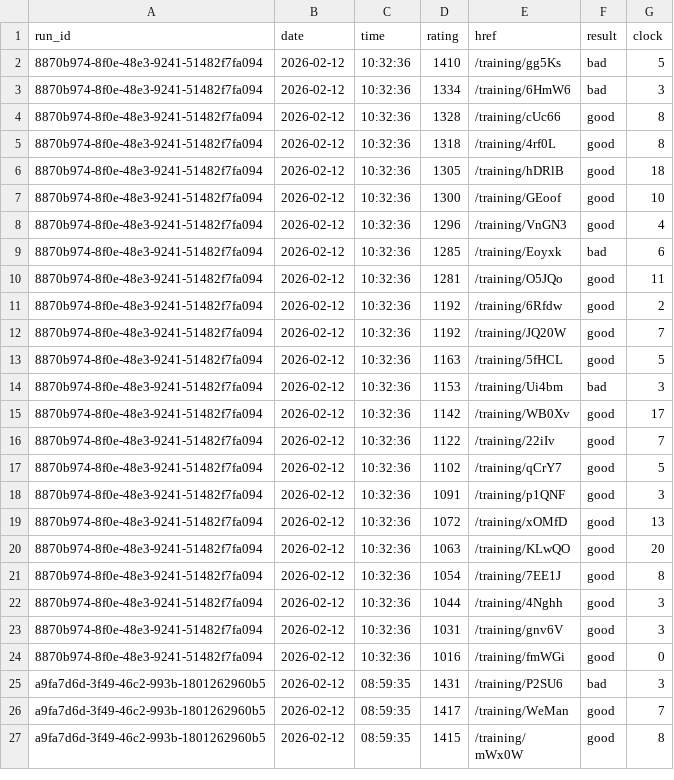
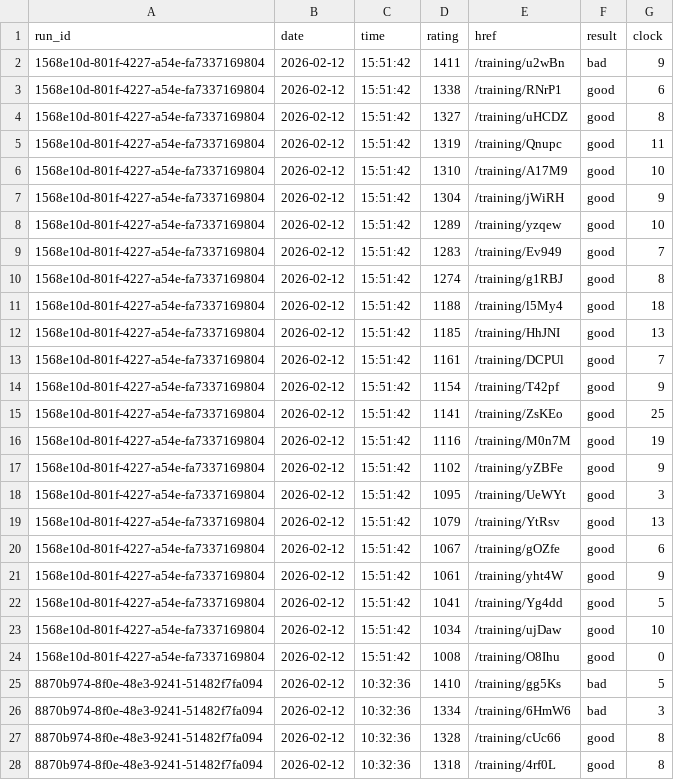
Before and after one commit to IsaacVerm/lichess-data, a CSV file: data/raw/puzzles_puzzle_storm.csv, drawn as a sheet; only a part is shown; the shorter side is filled out with more unchanged rows; the diff names each change by its address in the sheet, - before the commit and + after, or states it on an @@ line.

Commit message:
update puzzles_puzzle_storm.csv

```diff
--- a/data/raw/puzzles_puzzle_storm.csv
+++ b/data/raw/puzzles_puzzle_storm.csv
+row 2: 1568e10d-801f-4227-a54e-fa7337169804 | 2026-02-12 | 15:51:42 | 1411 | /training/u2wBn | bad | 9
+row 3: 1568e10d-801f-4227-a54e-fa7337169804 | 2026-02-12 | 15:51:42 | 1338 | /training/RNrP1 | good | 6
+row 4: 1568e10d-801f-4227-a54e-fa7337169804 | 2026-02-12 | 15:51:42 | 1327 | /training/uHCDZ | good | 8
+row 5: 1568e10d-801f-4227-a54e-fa7337169804 | 2026-02-12 | 15:51:42 | 1319 | /training/Qnupc | good | 11
+row 6: 1568e10d-801f-4227-a54e-fa7337169804 | 2026-02-12 | 15:51:42 | 1310 | /training/A17M9 | good | 10
+row 7: 1568e10d-801f-4227-a54e-fa7337169804 | 2026-02-12 | 15:51:42 | 1304 | /training/jWiRH | good | 9
+row 8: 1568e10d-801f-4227-a54e-fa7337169804 | 2026-02-12 | 15:51:42 | 1289 | /training/yzqew | good | 10
+row 9: 1568e10d-801f-4227-a54e-fa7337169804 | 2026-02-12 | 15:51:42 | 1283 | /training/Ev949 | good | 7
+row 10: 1568e10d-801f-4227-a54e-fa7337169804 | 2026-02-12 | 15:51:42 | 1274 | /training/g1RBJ | good | 8
+row 11: 1568e10d-801f-4227-a54e-fa7337169804 | 2026-02-12 | 15:51:42 | 1188 | /training/l5My4 | good | 18
+row 12: 1568e10d-801f-4227-a54e-fa7337169804 | 2026-02-12 | 15:51:42 | 1185 | /training/HhJNI | good | 13
+row 13: 1568e10d-801f-4227-a54e-fa7337169804 | 2026-02-12 | 15:51:42 | 1161 | /training/DCPUl | good | 7
+row 14: 1568e10d-801f-4227-a54e-fa7337169804 | 2026-02-12 | 15:51:42 | 1154 | /training/T42pf | good | 9
+row 15: 1568e10d-801f-4227-a54e-fa7337169804 | 2026-02-12 | 15:51:42 | 1141 | /training/ZsKEo | good | 25
+row 16: 1568e10d-801f-4227-a54e-fa7337169804 | 2026-02-12 | 15:51:42 | 1116 | /training/M0n7M | good | 19
+row 17: 1568e10d-801f-4227-a54e-fa7337169804 | 2026-02-12 | 15:51:42 | 1102 | /training/yZBFe | good | 9
+row 18: 1568e10d-801f-4227-a54e-fa7337169804 | 2026-02-12 | 15:51:42 | 1095 | /training/UeWYt | good | 3
+row 19: 1568e10d-801f-4227-a54e-fa7337169804 | 2026-02-12 | 15:51:42 | 1079 | /training/YtRsv | good | 13
+row 20: 1568e10d-801f-4227-a54e-fa7337169804 | 2026-02-12 | 15:51:42 | 1067 | /training/gOZfe | good | 6
+row 21: 1568e10d-801f-4227-a54e-fa7337169804 | 2026-02-12 | 15:51:42 | 1061 | /training/yht4W | good | 9
+row 22: 1568e10d-801f-4227-a54e-fa7337169804 | 2026-02-12 | 15:51:42 | 1041 | /training/Yg4dd | good | 5
+row 23: 1568e10d-801f-4227-a54e-fa7337169804 | 2026-02-12 | 15:51:42 | 1034 | /training/ujDaw | good | 10
+row 24: 1568e10d-801f-4227-a54e-fa7337169804 | 2026-02-12 | 15:51:42 | 1008 | /training/O8Ihu | good | 0
```
